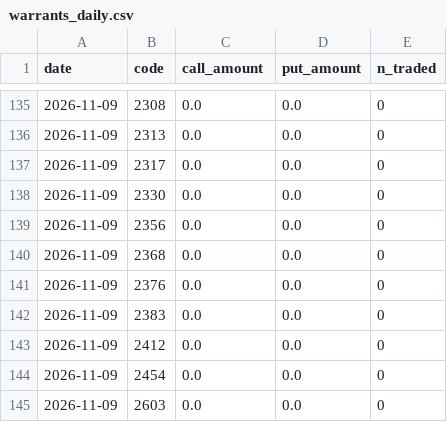
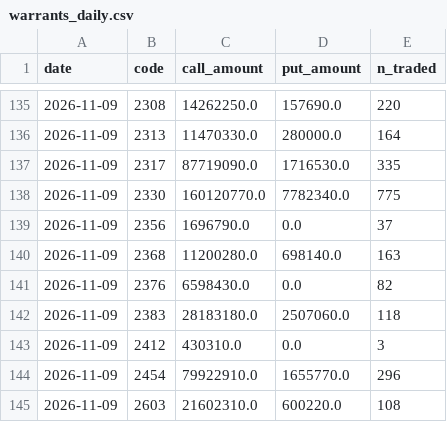
Before and after one commit to sh-marketlab/tw-sector-market, a CSV file: data/warrants_daily.csv, drawn as a sheet; only a part is shown, gaps mark what is left out; the diff covers the shown part only.

```diff
--- a/data/warrants_daily.csv
+++ b/data/warrants_daily.csv
@@ -135,11 +135,11 @@ date,code,call_amount,put_amount,n_traded
-2026-11-09,2308,0.0,0.0,0
-2026-11-09,2313,0.0,0.0,0
-2026-11-09,2317,0.0,0.0,0
-2026-11-09,2330,0.0,0.0,0
-2026-11-09,2356,0.0,0.0,0
-2026-11-09,2368,0.0,0.0,0
-2026-11-09,2376,0.0,0.0,0
-2026-11-09,2383,0.0,0.0,0
-2026-11-09,2412,0.0,0.0,0
-2026-11-09,2454,0.0,0.0,0
-2026-11-09,2603,0.0,0.0,0
+2026-11-09,2308,14262250.0,157690.0,220
+2026-11-09,2313,11470330.0,280000.0,164
+2026-11-09,2317,87719090.0,1716530.0,335
+2026-11-09,2330,160120770.0,7782340.0,775
+2026-11-09,2356,1696790.0,0.0,37
+2026-11-09,2368,11200280.0,698140.0,163
+2026-11-09,2376,6598430.0,0.0,82
+2026-11-09,2383,28183180.0,2507060.0,118
+2026-11-09,2412,430310.0,0.0,3
+2026-11-09,2454,79922910.0,1655770.0,296
+2026-11-09,2603,21602310.0,600220.0,108
```
Also changed, not shown: 99 edited cells elsewhere in this file, data/insti_daily.csv, 2 other files.
